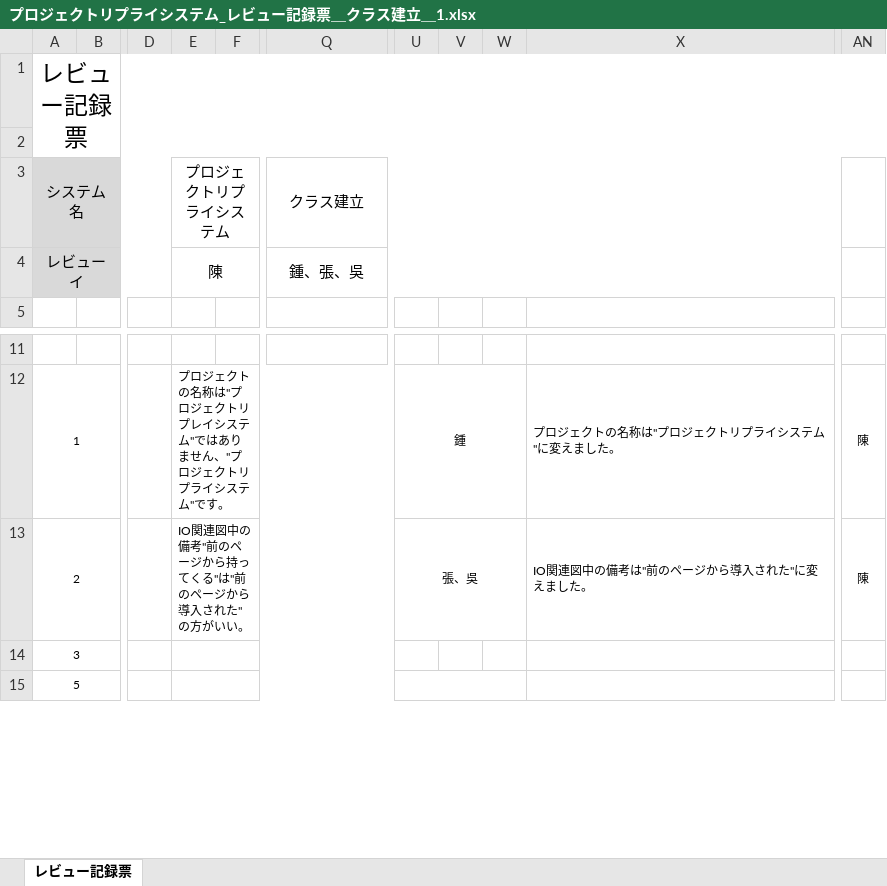
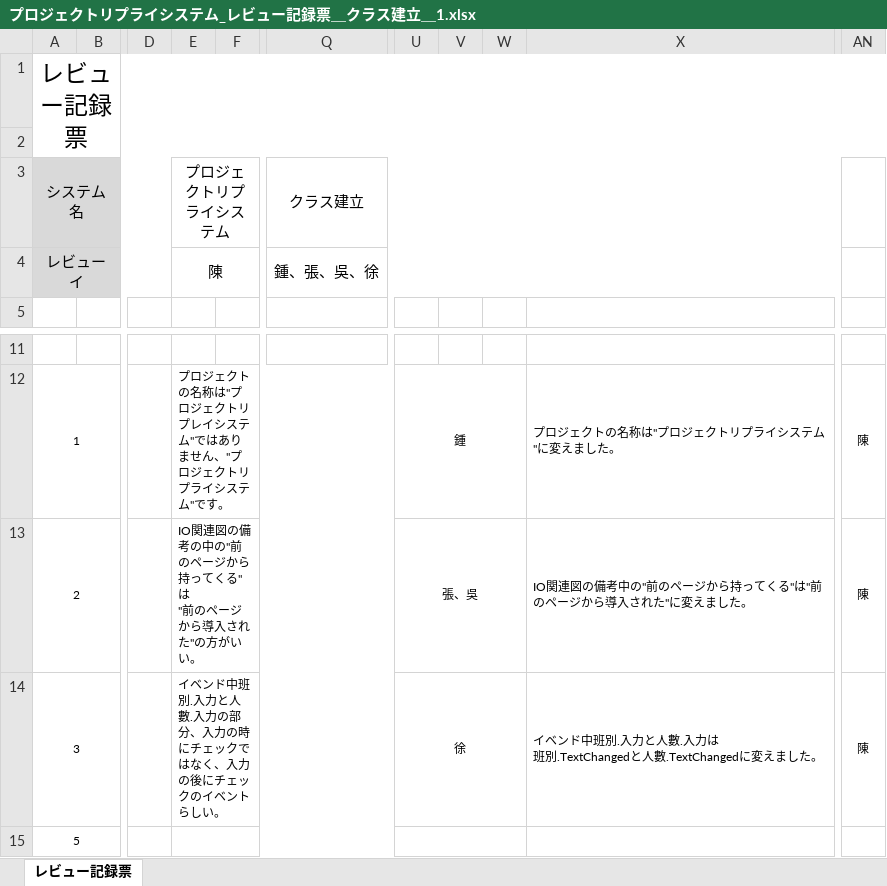
Before and after one commit to hfregg654/Projectdesign_ProjectImmediateReply, an Excel workbook: レビュー記録票/プロジェクトリプライシステム_レビュー記録票＿クラス建立＿1.xlsx, sheet レビュー記録票, drawn as a sheet; only a part is shown, gaps mark what is left out; values as stored, in another font and other column widths than the file's, no borders; ↵ is a line break in a cell; the diff names each change by its address in the sheet, - before the commit and + after, or states it on an @@ line.

```diff
--- a/レビュー記録票/プロジェクトリプライシステム_レビュー記録票＿クラス建立＿1.xlsx (sheet レビュー記録票)
+++ b/レビュー記録票/プロジェクトリプライシステム_レビュー記録票＿クラス建立＿1.xlsx (sheet レビュー記録票)
-Q4 (クラス建立): 鍾、張、吳
+Q4 (クラス建立): 鍾、張、吳、徐
-E13 (プロジェクトリプライシステム): IO関連図中の備考"前のページから持ってくる"は"前のペ…
+E13 (プロジェクトリプライシステム): IO関連図の備考の中の"前のページから持ってくる"は ↵ "前のペ…
-X13: IO関連図中の備考は"前のページから導入された"に変えました。
+X13: IO関連図の備考中の"前のページから持ってくる"は"前のページから導入された"に変えました。
-E14 (プロジェクトリプライシステム): (empty)
+E14 (プロジェクトリプライシステム): イベンド中班別.入力と人數.入力の部分、入力の時にチェックではなく、入力の後にチェックのイベントらしい。
-U14: (empty)
+U14: 徐
+U14:W14 merged
-X14: (empty)
+X14: イベンド中班別.入力と人數.入力は ↵ 班別.TextChangedと人數.TextChangedに変えました。
-AN14: (empty)
+AN14: 陳
```
Also changed, not shown: 8 other files.
